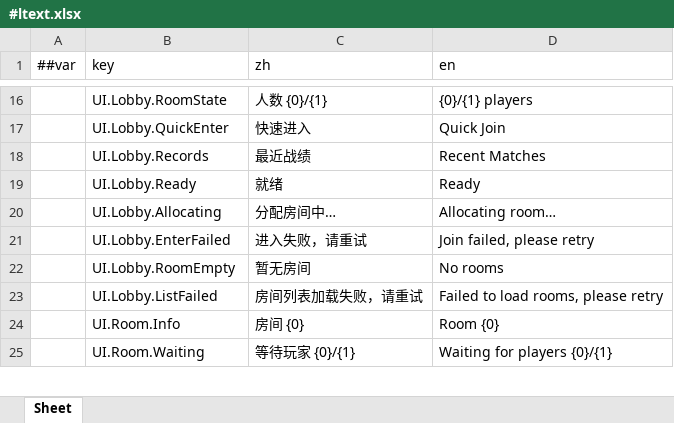
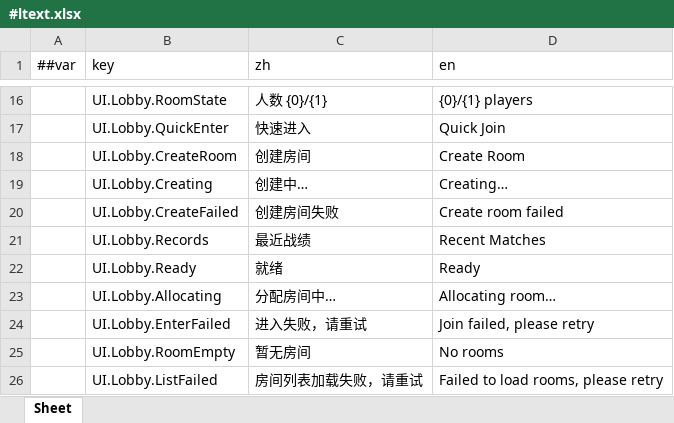
Before and after one commit to highhunter777/LiteFrameWork, an Excel workbook: Luban/Data/#ltext.xlsx, sheet Sheet, drawn as a sheet; only a part is shown, gaps mark what is left out; the shorter side is filled out with more unchanged rows; values as stored, in another font and other column widths than the file's, no borders; the diff names each change by its address in the sheet, - before the commit and + after, or states it on an @@ line.

Commit message:
feat(ui): 客户端创房消费面——Bridge.meta.CreateRoom + 大厅 Button_CreateRoom（服务端出号 → 既有 MetaJoin 管道）
客户端：
- MetaEndpoints.CreateRoom + MetaJson.BuildCreateRoomRequest（响应解析复用 ParseJoinTicket）
- IMetaClient.CreateRoomAsync + UnityMetaClient 实现（POST + Bearer，与 join-ticket 同收发链）
- MetaEntryService.CreateRoomAsync：抽共用尾段 JoinWith（与换票进房同链，两处"按号签发"防漂移）
- Bridge.meta.CreateRoom（Action<LuaFunction> 在 GenConfig 在册——零 xLua 重生成）
- Page_Lobby.lua：创房入口 + 三路进房统一收口 _Begin（防重入/在途禁钮/成功替换/失败 Toast，去重）
- Page_Lobby.prefab：Button_CreateRoom + Txt_CreateRoom（构建器、幂等、三钮并排 -420/0/+420）
- 文案键 UI.Lobby.CreateRoom/Creating/CreateFailed（48→51）+ Luban 双端重生成

顺手修（房主开局批遗留，本批发现）：
- Page_Room 开局钮 BindNode.BindName 与 Lua 使用的节点名不一致——UIBindIndex 只按 BindName 寻址
  ⇒ 开房间页即 KeyNotFoundException（开局钮静默失效）；两处 BindName 改节点名同文
  （Button_StartMatch/Txt_StartMatch）+ 结构守卫断言同步；审计"功能缺口"登记 + 修复登记

测试：
- MetaEntry 新 4 例（创房精确移交 Match/地址不可解析零 Request/未登录零调用/门面回调带新房号）
- MetaPages 新 1 例（创房在途 Creating+禁钮 → 成功替换房间页#新号 → 失败 Toast）
- BattleHudMenu 新 1 例结构守卫（大厅创房钮）；Room 守卫断言同步
- LTextWiring 键数核对 48→51；UiValidation 14/14（命名/hash/表路径门禁罩新节点）

验证：重编译 0 错 · 全量 EditMode 542/542 · L1 [PASS] 1677 · gen-build-hash --check 双 OK · doc-lint OK

```diff
--- a/Luban/Data/#ltext.xlsx (sheet Sheet)
+++ b/Luban/Data/#ltext.xlsx (sheet Sheet)
+row 18:  | UI.Lobby.CreateRoom | 创建房间 | Create Room
+row 19:  | UI.Lobby.Creating | 创建中… | Creating…
+row 20:  | UI.Lobby.CreateFailed | 创建房间失败 | Create room failed
```
Also changed, not shown: 19 other files.
